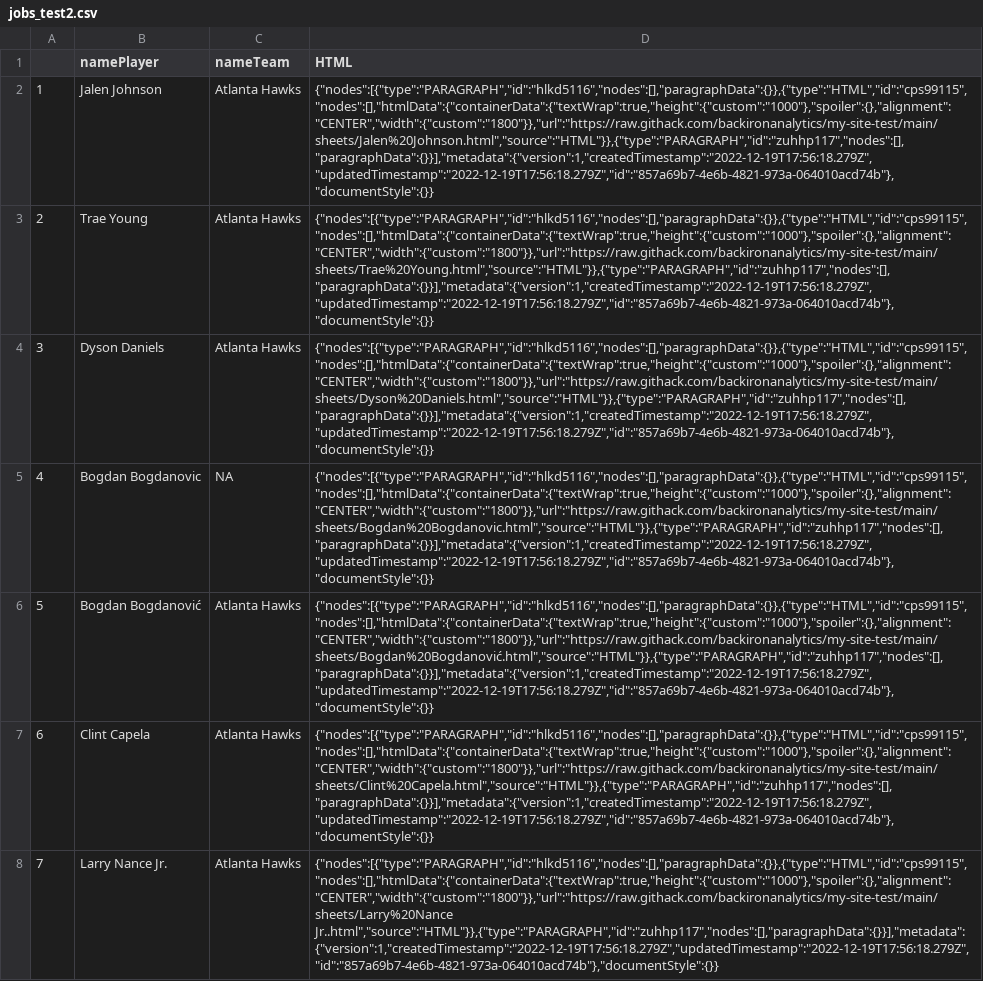
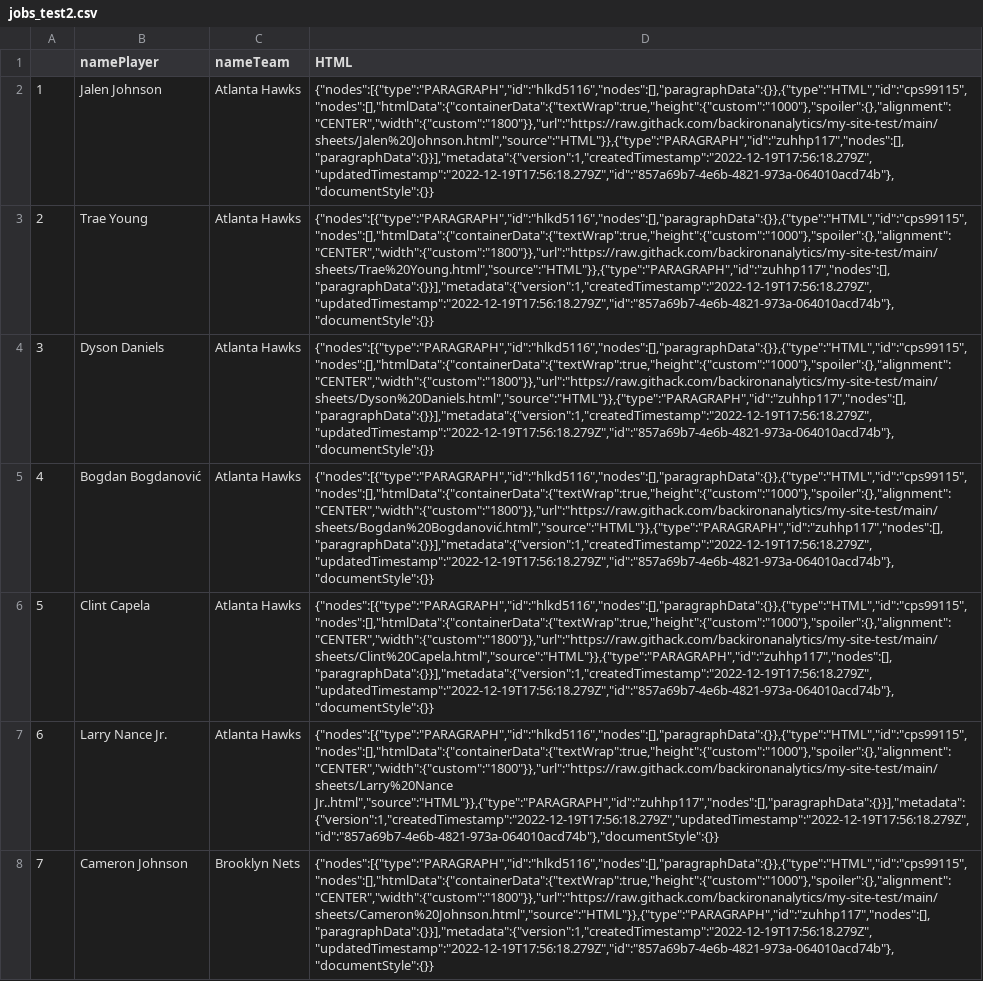
Before and after one commit to backironanalytics/my-site-test, a CSV file: jobs_test2.csv, drawn as a sheet; only a part is shown; the shorter side is filled out with more unchanged rows; removed rows and columns are numbered as before the commit, all else as after; the diff names each change by its address in the sheet, - before the commit and + after, or states it on an @@ line.

```diff
--- a/jobs_test2.csv
+++ b/jobs_test2.csv
-row 5: 4 | Bogdan Bogdanovic | NA | {"nodes":[{"type":"PARAGRAPH","id":"hlkd5116","nodes":[],"paragraphData":{}},{"type":"HTML","id":"cps99115","nodes":[],"htmlData":{"containerData":{"textWrap":true,"height":{"custom":"1000"},"spoiler":{},"alignment":"CENTER","width":{"custom":"1800"}},"url":"https://raw.githack.com/backironanalytics/my-site-test/main/sheets/Bogdan%20Bogdanovic.html","source":"HTML"}},{"type":"PARAGRAPH","id":"zuhhp117","nodes":[],"paragraphData":{}}],"metadata":{"version":1,"createdTimestamp":"2022-12-19T17:56:18.279Z","updatedTimestamp":"2022-12-19T17:56:18.279Z","id":"857a69b7-4e6b-4821-973a-064010acd74b"},"documentStyle":{}}
@@ column A renumbered from row 5 down @@
```
Also changed, not shown: rosters.csv, 54 other files.
